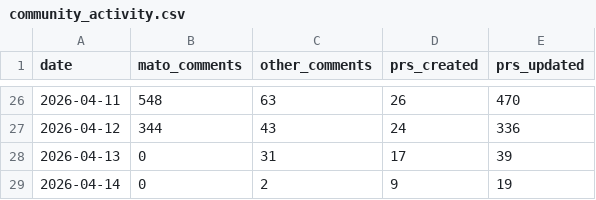
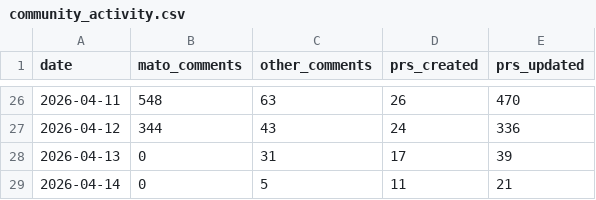
Before and after one commit to MatoTeziTanka/parameter-golf, a CSV file: data/community_activity.csv, drawn as a sheet; only a part is shown, gaps mark what is left out.

```diff
--- a/data/community_activity.csv
+++ b/data/community_activity.csv
@@ -28,2 +28,2 @@ date,mato_comments,other_comments,prs_created,prs_updated
 2026-04-13,0,31,17,39
-2026-04-14,0,2,9,19
+2026-04-14,0,5,11,21
```
Also changed, not shown: 4 other files.
